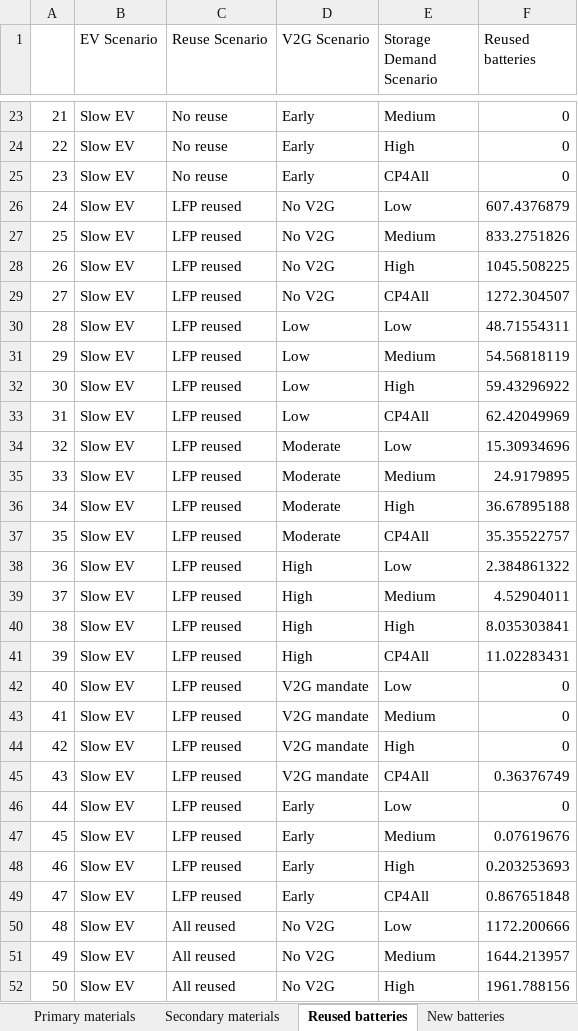
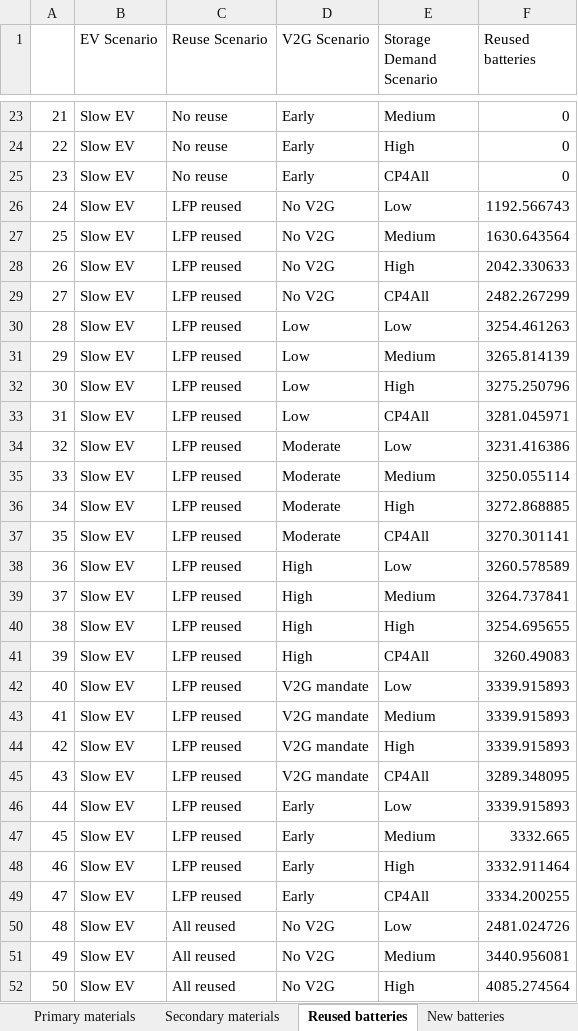
Before and after one commit to fernaag/V2G_in_EU, an Excel workbook: results/Manuscript/material_use.xlsx, sheet Reused batteries, drawn as a sheet; only a part is shown, gaps mark what is left out; values as stored, in another font and other column widths than the file's, no cell formats; the diff covers the shown part only; the diff names each change by its address in the sheet, - before the commit and + after, or states it on an @@ line.

```diff
--- a/results/Manuscript/material_use.xlsx (sheet Reused batteries)
+++ b/results/Manuscript/material_use.xlsx (sheet Reused batteries)
-F26 (Reused batteries): 607.4376879
+F26 (Reused batteries): 1192.566743
-F27 (Reused batteries): 833.2751826
+F27 (Reused batteries): 1630.643564
-F28 (Reused batteries): 1045.508225
+F28 (Reused batteries): 2042.330633
-F29 (Reused batteries): 1272.304507
+F29 (Reused batteries): 2482.267299
-F30 (Reused batteries): 48.71554311
+F30 (Reused batteries): 3254.461263
-F31 (Reused batteries): 54.56818119
+F31 (Reused batteries): 3265.814139
-F32 (Reused batteries): 59.43296922
+F32 (Reused batteries): 3275.250796
-F33 (Reused batteries): 62.42049969
+F33 (Reused batteries): 3281.045971
-F34 (Reused batteries): 15.30934696
+F34 (Reused batteries): 3231.416386
-F35 (Reused batteries): 24.9179895
+F35 (Reused batteries): 3250.055114
-F36 (Reused batteries): 36.67895188
+F36 (Reused batteries): 3272.868885
-F37 (Reused batteries): 35.35522757
+F37 (Reused batteries): 3270.301141
-F38 (Reused batteries): 2.384861322
+F38 (Reused batteries): 3260.578589
-F39 (Reused batteries): 4.52904011
+F39 (Reused batteries): 3264.737841
-F40 (Reused batteries): 8.035303841
+F40 (Reused batteries): 3254.695655
-F41 (Reused batteries): 11.02283431
+F41 (Reused batteries): 3260.49083
-F42:F44 (Reused batteries): 0
+F42:F44 (Reused batteries): 3339.915893
-F45 (Reused batteries): 0.36376749
+F45 (Reused batteries): 3289.348095
-F46 (Reused batteries): 0
+F46 (Reused batteries): 3339.915893
-F47 (Reused batteries): 0.07619676
+F47 (Reused batteries): 3332.665
-F48 (Reused batteries): 0.203253693
+F48 (Reused batteries): 3332.911464
-F49 (Reused batteries): 0.867651848
+F49 (Reused batteries): 3334.200255
-F50 (Reused batteries): 1172.200666
+F50 (Reused batteries): 2481.024726
-F51 (Reused batteries): 1644.213957
+F51 (Reused batteries): 3440.956081
-F52 (Reused batteries): 1961.788156
+F52 (Reused batteries): 4085.274564
```
Also changed, not shown: 69 edited cells elsewhere in this sheet, sheet New batteries, cell formats, results/Manuscript/scenario_comparison_table.xlsx, 7 other files.
